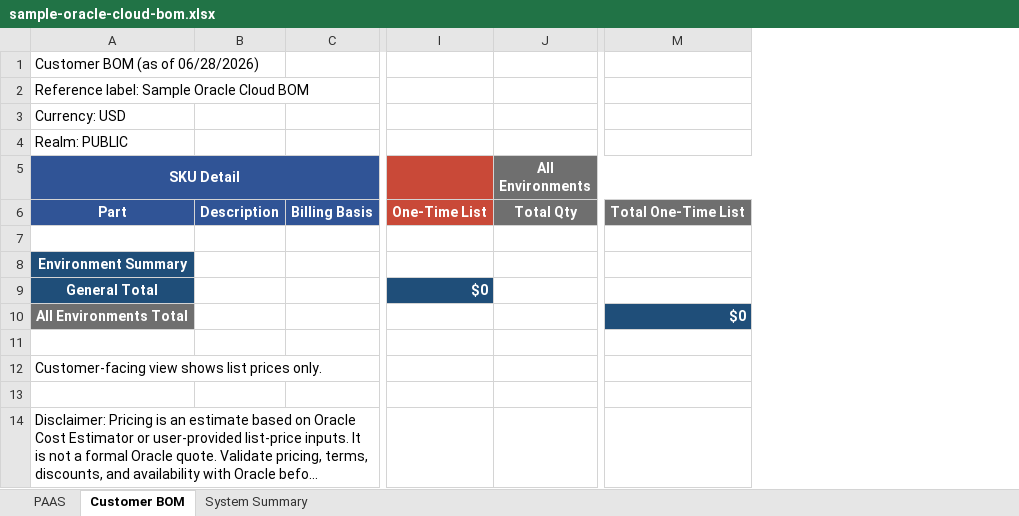
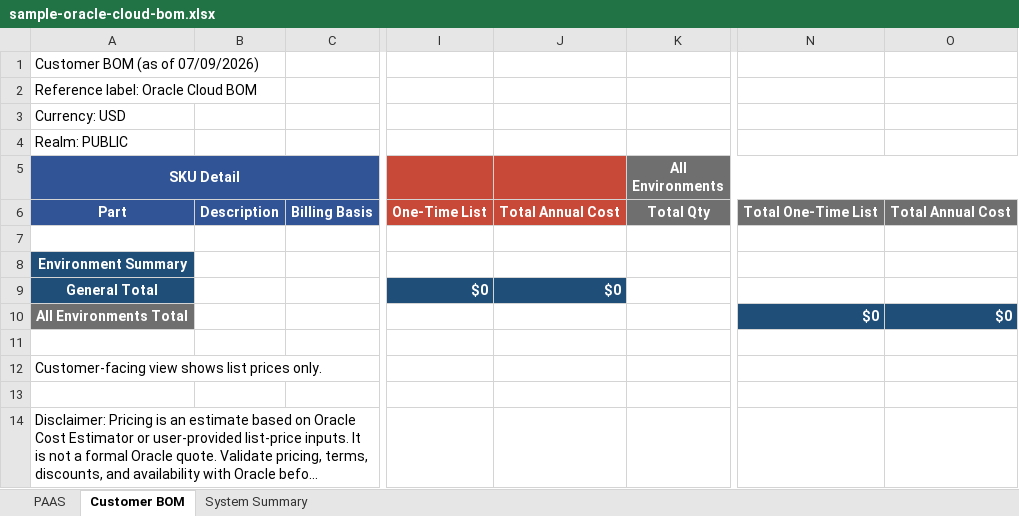
Before and after one commit to philstepson/Codex-BOM-SKILL, an Excel workbook: oracle-cloud-bom-builder/outputs/sample-oracle-cloud-bom.xlsx, sheet Customer BOM, drawn as a sheet; only a part is shown, gaps mark what is left out; long unchanged cells end in …; values as stored, in another font and other column widths than the file's, no borders; the diff names each change by its address in the sheet, - before the commit and + after, or states it on an @@ line.

Commit message:
Add total annual cost columns to BOM workbooks

```diff
--- a/oracle-cloud-bom-builder/outputs/sample-oracle-cloud-bom.xlsx (sheet Customer BOM)
+++ b/oracle-cloud-bom-builder/outputs/sample-oracle-cloud-bom.xlsx (sheet Customer BOM)
+column J, rows 6-9: Total Annual Cost |  |  | $0
+column O, rows 6-10: Total Annual Cost |  |  |  | $0
-A1 (SKU Detail): Customer BOM (as of 06/28/2026)
+A1 (SKU Detail): Customer BOM (as of 07/09/2026)
-A2 (SKU Detail): Reference label: Sample Oracle Cloud BOM
+A2 (SKU Detail): Reference label: Oracle Cloud BOM
```
Also changed, not shown: sheet PAAS, sheet System Summary, formulas that keep their value, 7 other files.
